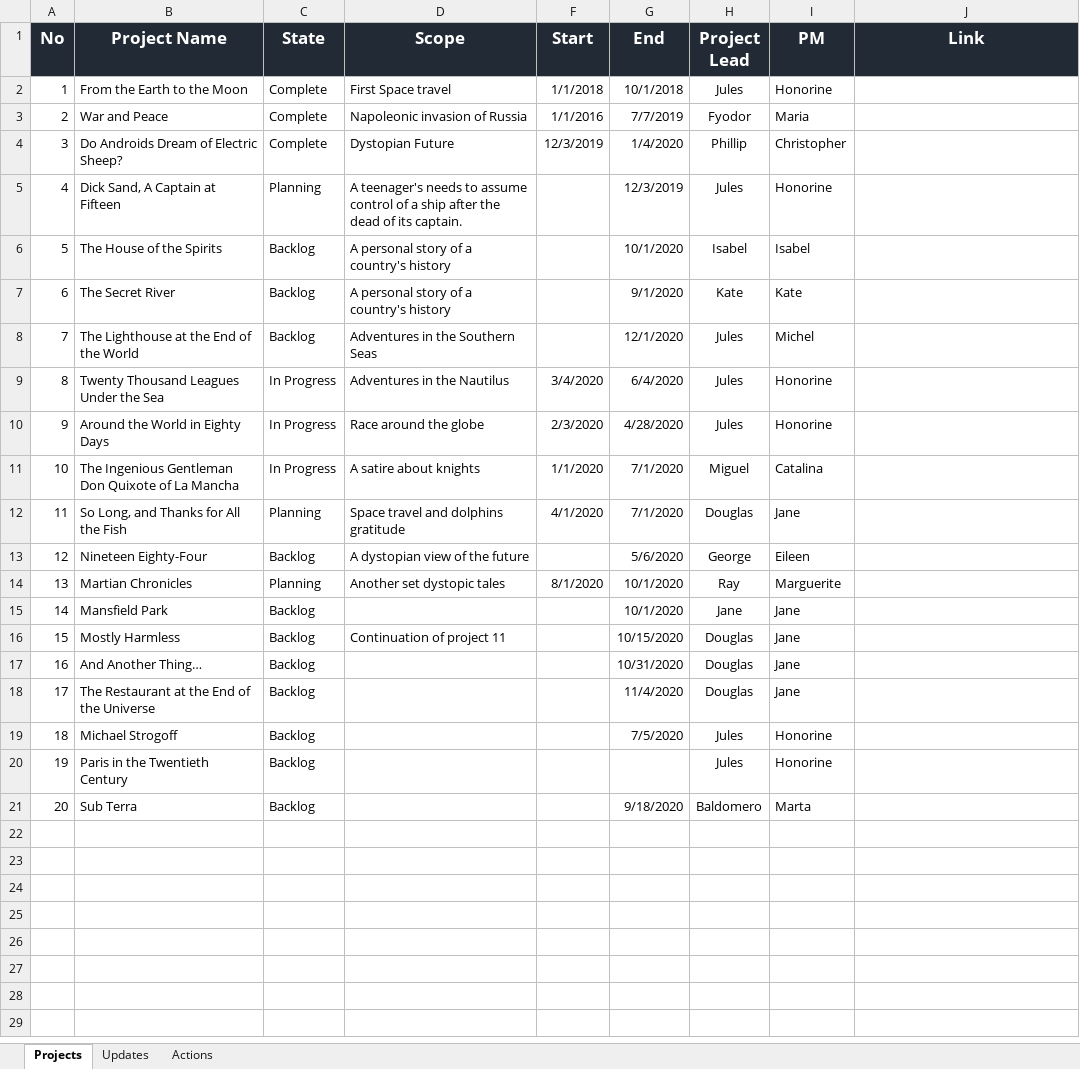
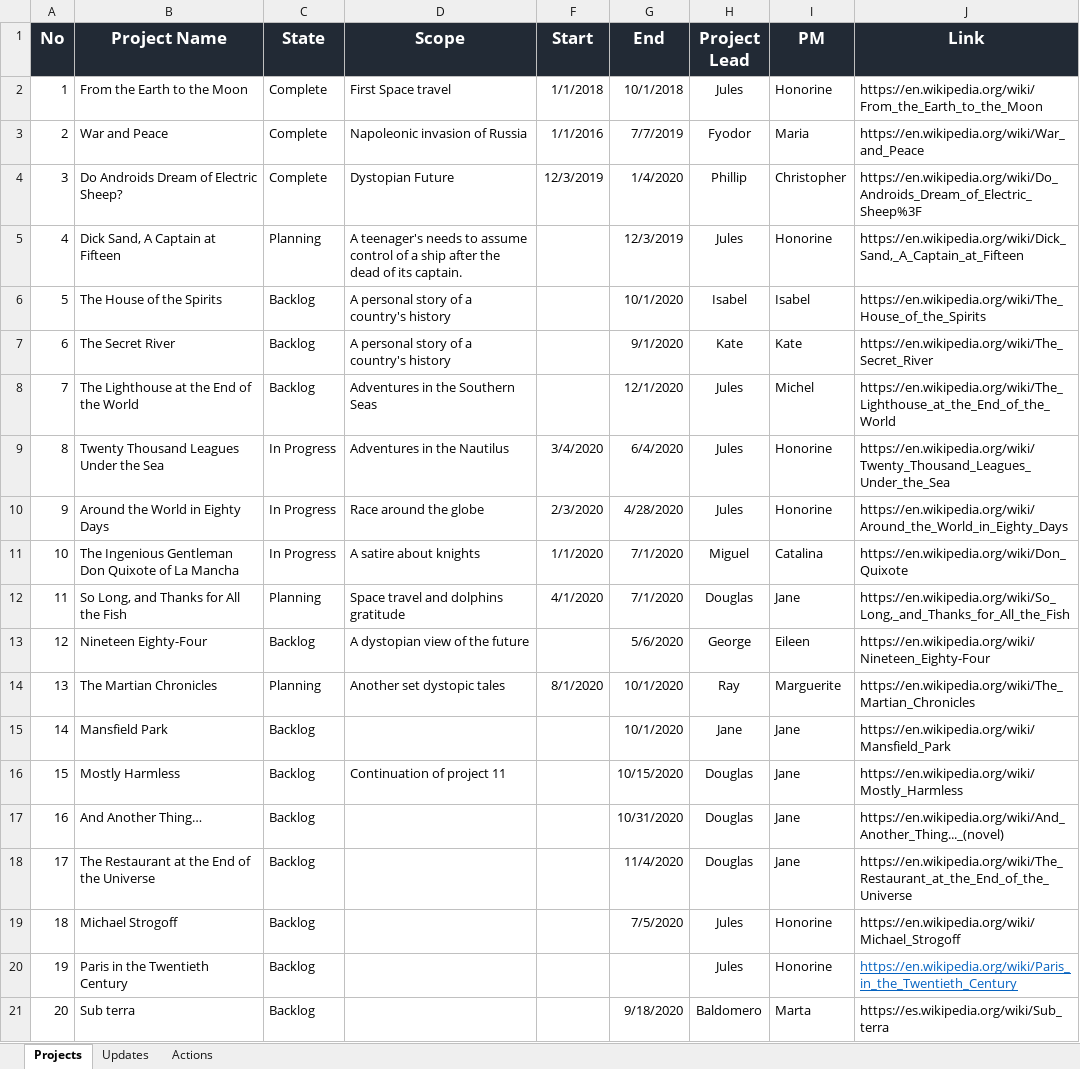
Before and after one commit to carlosyanez/pm-dashboard, an Excel workbook: shiny/demo_files/Projects.xlsx, sheet Projects, drawn as a sheet; values as stored, in another font and other column widths than the file's, no borders; table styles not drawn; the diff names each change by its address in the sheet, - before the commit and + after, or states it on an @@ line.

Commit message:
added wikipedia links

```diff
--- a/shiny/demo_files/Projects.xlsx (sheet Projects)
+++ b/shiny/demo_files/Projects.xlsx (sheet Projects)
-J2 (Link): (empty)
+J2 (Link): https://en.wikipedia.org/wiki/From_the_Earth_to_the_Moon
-J3 (Link): (empty)
+J3 (Link): https://en.wikipedia.org/wiki/War_and_Peace
-J4 (Link): (empty)
+J4 (Link): https://en.wikipedia.org/wiki/Do_Androids_Dream_of_Electric_Sheep%3F
-J5 (Link): (empty)
+J5 (Link): https://en.wikipedia.org/wiki/Dick_Sand,_A_Captain_at_Fifteen
-J6 (Link): (empty)
+J6 (Link): https://en.wikipedia.org/wiki/The_House_of_the_Spirits
-J7 (Link): (empty)
+J7 (Link): https://en.wikipedia.org/wiki/The_Secret_River
-J8 (Link): (empty)
+J8 (Link): https://en.wikipedia.org/wiki/The_Lighthouse_at_the_End_of_the_World
-J9 (Link): (empty)
+J9 (Link): https://en.wikipedia.org/wiki/Twenty_Thousand_Leagues_Under_the_Sea
-J10 (Link): (empty)
+J10 (Link): https://en.wikipedia.org/wiki/Around_the_World_in_Eighty_Days
-J11 (Link): (empty)
+J11 (Link): https://en.wikipedia.org/wiki/Don_Quixote
-J12 (Link): (empty)
+J12 (Link): https://en.wikipedia.org/wiki/So_Long,_and_Thanks_for_All_the_Fish
-J13 (Link): (empty)
+J13 (Link): https://en.wikipedia.org/wiki/Nineteen_Eighty-Four
-B14 (Project Name): Martian Chronicles
+B14 (Project Name): The Martian Chronicles
-J14 (Link): (empty)
+J14 (Link): https://en.wikipedia.org/wiki/The_Martian_Chronicles
-J15 (Link): (empty)
+J15 (Link): https://en.wikipedia.org/wiki/Mansfield_Park
-J16 (Link): (empty)
+J16 (Link): https://en.wikipedia.org/wiki/Mostly_Harmless
-J17 (Link): (empty)
+J17 (Link): https://en.wikipedia.org/wiki/And_Another_Thing..._(novel)
-J18 (Link): (empty)
+J18 (Link): https://en.wikipedia.org/wiki/The_Restaurant_at_the_End_of_the_Universe
-J19 (Link): (empty)
+J19 (Link): https://en.wikipedia.org/wiki/Michael_Strogoff
-J20 (Link): (empty)
+J20 (Link): https://en.wikipedia.org/wiki/Paris_in_the_Twentieth_Century
-B21 (Project Name): Sub Terra
+B21 (Project Name): Sub terra
-J21 (Link): (empty)
+J21 (Link): https://es.wikipedia.org/wiki/Sub_terra
```
Also changed, not shown: sheet Actions, 3 other files.
